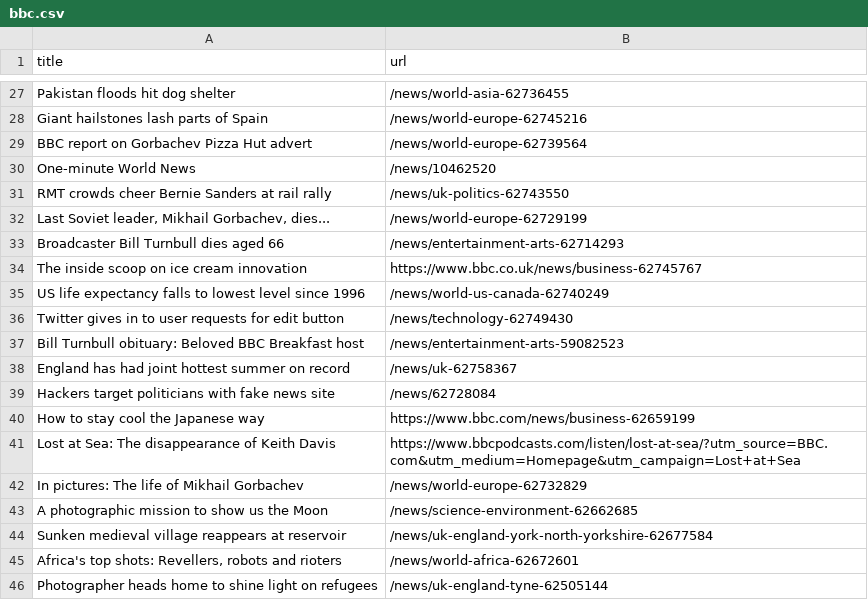
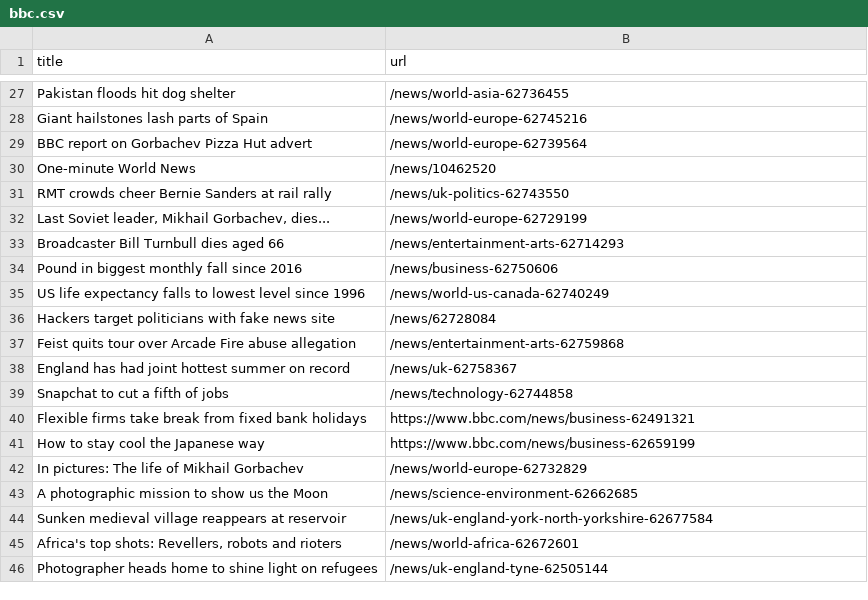
Before and after one commit to yikchun-l/bbc-scraper-tutorial, a CSV file: bbc.csv, drawn as a sheet; only a part is shown, gaps mark what is left out; the diff covers the shown part only.

```diff
--- a/bbc.csv
+++ b/bbc.csv
@@ -33,10 +33,10 @@ RMT crowds cheer Bernie Sanders at rail rally,/news/uk-politics-62743550
 Broadcaster Bill Turnbull dies aged 66,/news/entertainment-arts-62714293
-The inside scoop on ice cream innovation,https://www.bbc.co.uk/news/business-62745767
+Pound in biggest monthly fall since 2016,/news/business-62750606
 US life expectancy falls to lowest level since 1996,/news/world-us-canada-62740249
-Twitter gives in to user requests for edit button,/news/technology-62749430
-Bill Turnbull obituary: Beloved BBC Breakfast host,/news/entertainment-arts-59082523
+Hackers target politicians with fake news site,/news/62728084
+Feist quits tour over Arcade Fire abuse allegation,/news/entertainment-arts-62759868
 England has had joint hottest summer on record,/news/uk-62758367
-Hackers target politicians with fake news site,/news/62728084
+Snapchat to cut a fifth of jobs,/news/technology-62744858
+Flexible firms take break from fixed bank holidays,https://www.bbc.com/news/business-62491321
 How to stay cool the Japanese way,https://www.bbc.com/news/business-62659199
-Lost at Sea: The disappearance of Keith Davis,https://www.bbcpodcasts.com/listen/lost-at-sea/?utm_source=BBC.com&utm_medium=Homepage&utm_campaign=Lost+at+Sea
 In pictures: The life of Mikhail Gorbachev,/news/world-europe-62732829
```
Also changed, not shown: 9 added rows, 7 removed rows and 1 edited cell elsewhere in this file.
